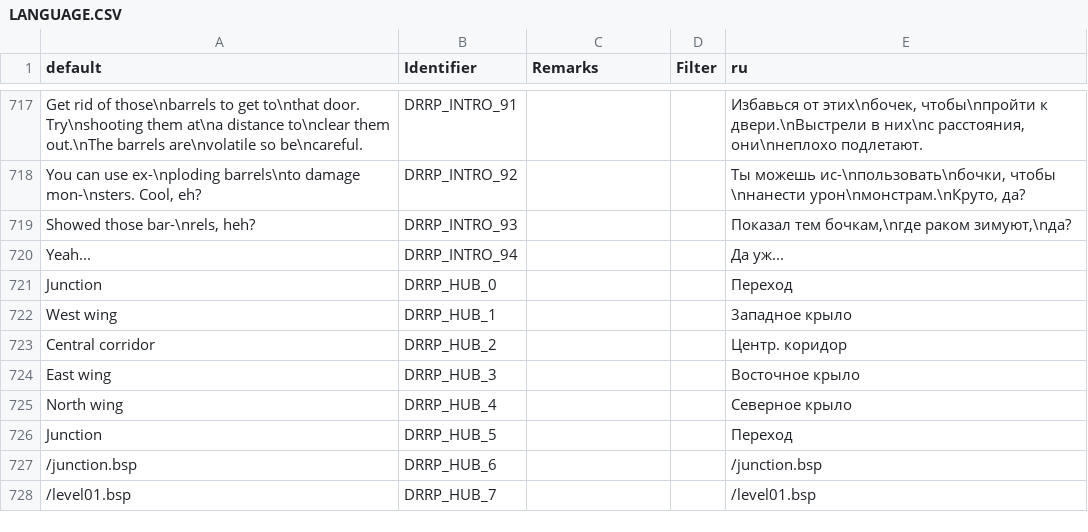
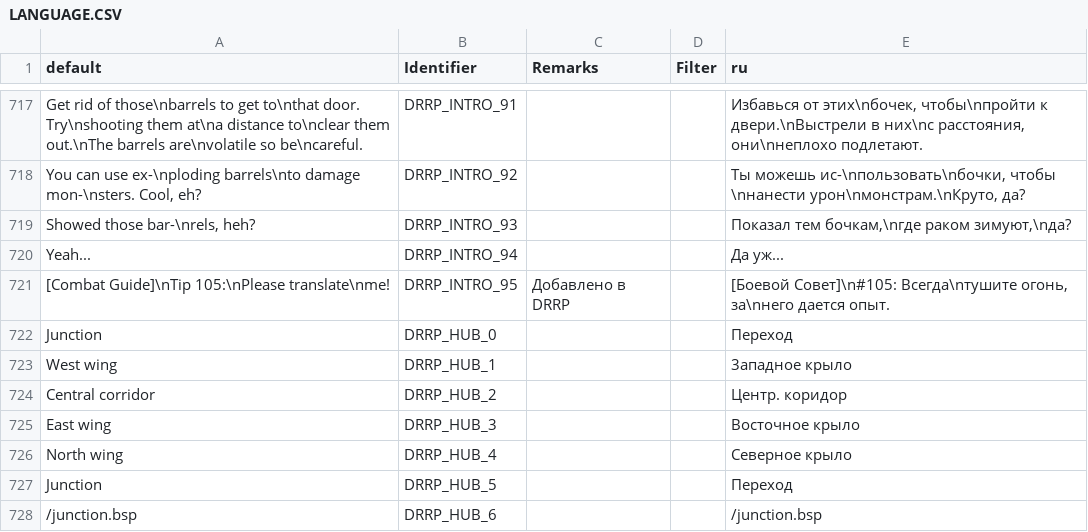
Before and after one commit to DRRP-Team/DRRP, a CSV file: LANGUAGE.CSV, drawn as a sheet; only a part is shown, gaps mark what is left out; the shorter side is filled out with more unchanged rows; the diff names each change by its address in the sheet, - before the commit and + after, or states it on an @@ line.

Commit message:
[INTRO] Добавлен совет про тушение огня

```diff
--- a/LANGUAGE.CSV
+++ b/LANGUAGE.CSV
+row 721: [Combat Guide]\nTip 105:\nPlease translate\nme! | DRRP_INTRO_95 | Добавлено в DRRP |  | [Боевой Совет]\n#105: Всегда\nтушите огонь, за\nнего дается опыт.
```
Also changed, not shown: 2 other files.
